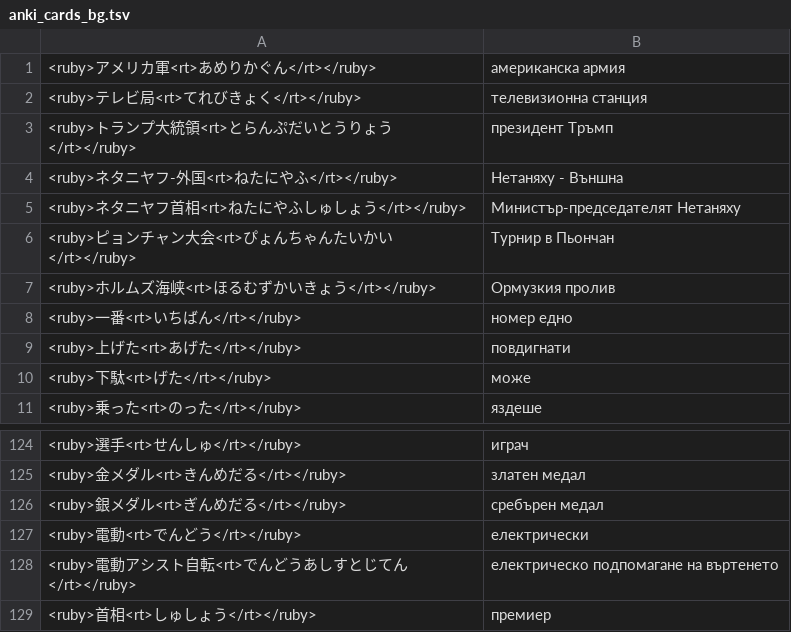
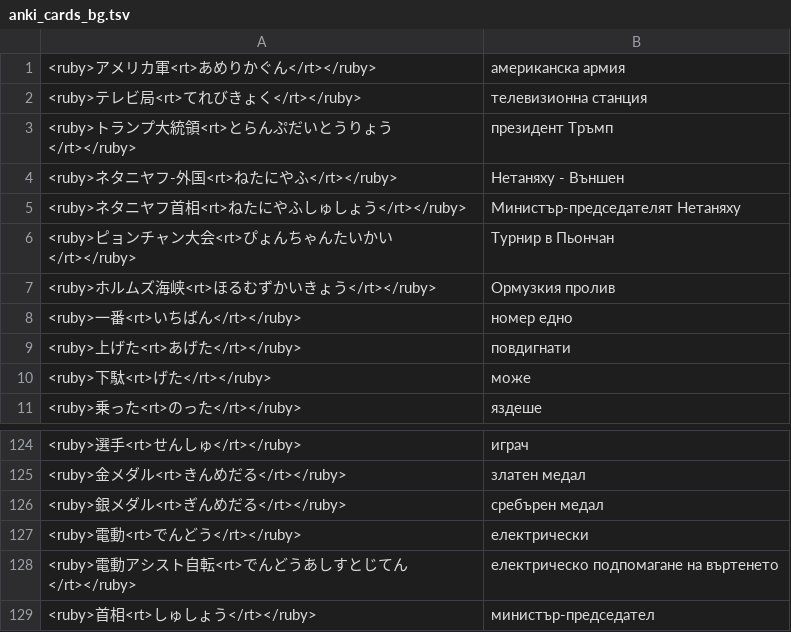
Before and after one commit to vebaev/NHK, a TSV file: docs/anki_cards_bg.tsv, drawn as a sheet; only a part is shown, gaps mark what is left out.

```diff
--- a/docs/anki_cards_bg.tsv
+++ b/docs/anki_cards_bg.tsv
@@ -3,3 +3,3 @@
 <ruby>トランプ大統領<rt>とらんぷだいとうりょう</rt></ruby>	президент Тръмп
-<ruby>ネタニヤフ-外国<rt>ねたにやふ</rt></ruby>	Нетаняху - Външна
+<ruby>ネタニヤフ-外国<rt>ねたにやふ</rt></ruby>	Нетаняху - Външен
 <ruby>ネタニヤフ首相<rt>ねたにやふしゅしょう</rt></ruby>	Министър-председателят Нетаняху
@@ -128,2 +128,2 @@
 <ruby>電動アシスト自転<rt>でんどうあしすとじてん</rt></ruby>	електрическо подпомагане на въртенето
-<ruby>首相<rt>しゅしょう</rt></ruby>	премиер
+<ruby>首相<rt>しゅしょう</rt></ruby>	министър-председател
```
Also changed, not shown: docs/anki_cards_en.tsv, 5 other files.
